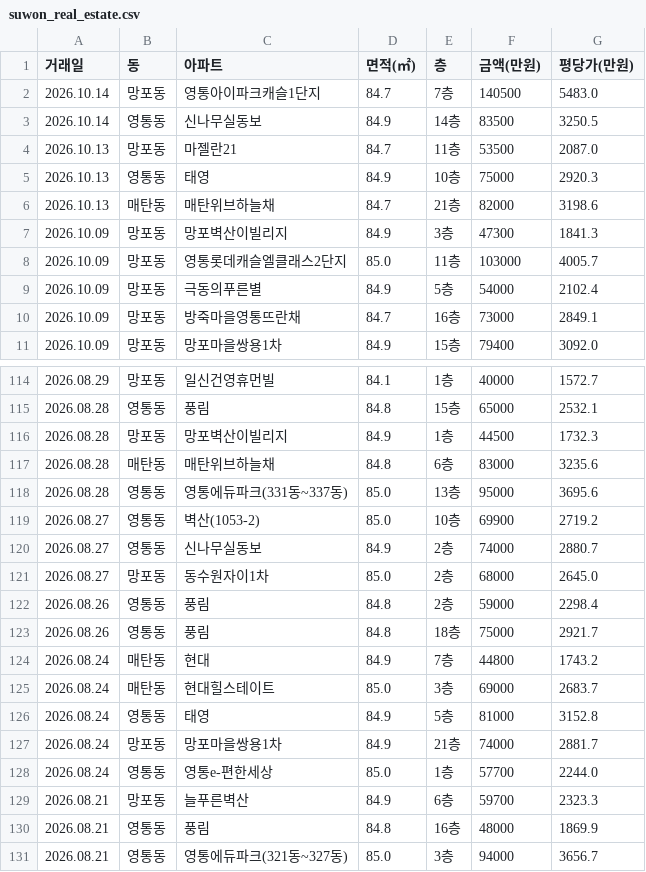
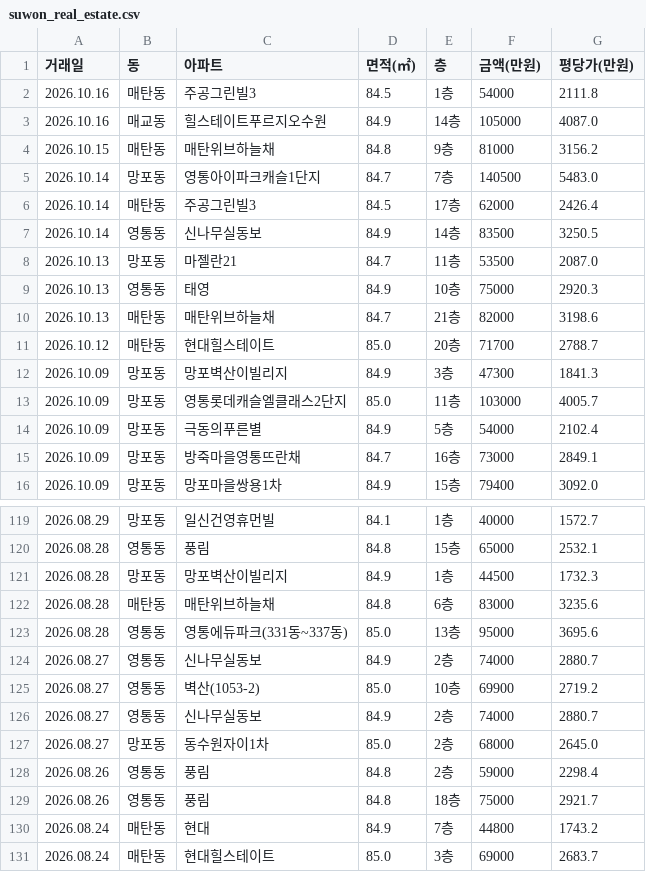
Before and after one commit to gamechris98-sketch/suwon-real-estate, a CSV file: suwon_real_estate.csv, drawn as a sheet; only a part is shown, gaps mark what is left out; the shorter side is filled out with more unchanged rows.

```diff
--- a/suwon_real_estate.csv
+++ b/suwon_real_estate.csv
@@ -1,3 +1,7 @@
 거래일,동,아파트,면적(㎡),층,금액(만원),평당가(만원)
+2026.10.16,매탄동,주공그린빌3,84.5,1층,54000,2111.8
+2026.10.16,매교동,힐스테이트푸르지오수원,84.9,14층,105000,4087.0
+2026.10.15,매탄동,매탄위브하늘채,84.8,9층,81000,3156.2
 2026.10.14,망포동,영통아이파크캐슬1단지,84.7,7층,140500,5483.0
+2026.10.14,매탄동,주공그린빌3,84.5,17층,62000,2426.4
 2026.10.14,영통동,신나무실동보,84.9,14층,83500,3250.5
@@ -6,2 +10,3 @@
 2026.10.13,매탄동,매탄위브하늘채,84.7,21층,82000,3198.6
+2026.10.12,매탄동,현대힐스테이트,85.0,20층,71700,2788.7
 2026.10.09,망포동,망포벽산이빌리지,84.9,3층,47300,1841.3
@@ -118,2 +123,3 @@
 2026.08.28,영통동,영통에듀파크(331동~337동),85.0,13층,95000,3695.6
+2026.08.27,영통동,신나무실동보,84.9,2층,74000,2880.7
 2026.08.27,영통동,벽산(1053-2),85.0,10층,69900,2719.2
```
Also changed, not shown: 2 other files.
